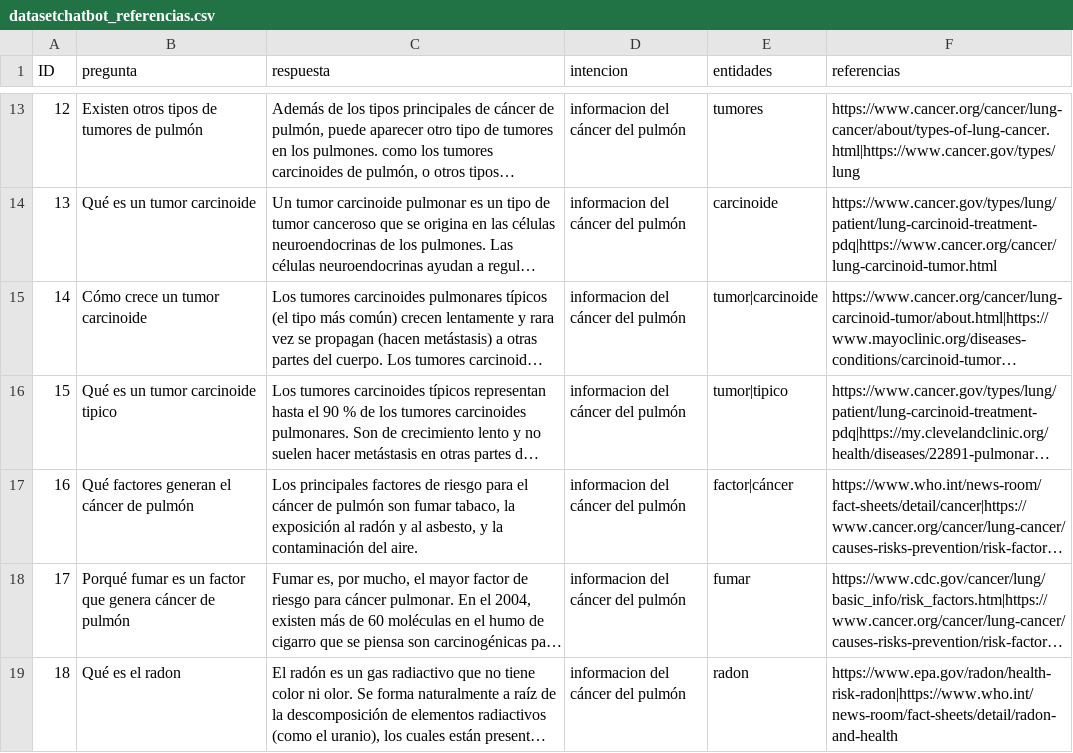
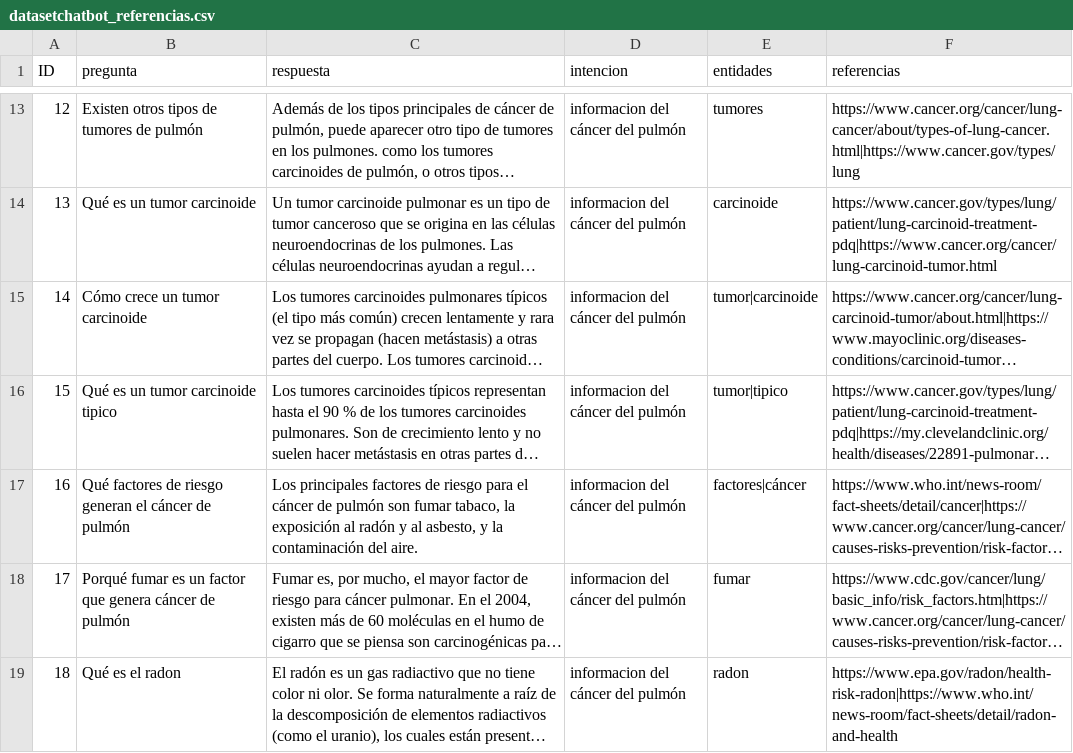
Before and after one commit to PabloIrigoyen/ChatbotC-ncerPulm-n, a CSV file: datasetchatbot_referencias.csv, drawn as a sheet; only a part is shown, gaps mark what is left out; long unchanged cells end in …; the diff names each change by its address in the sheet, - before the commit and + after, or states it on an @@ line.

Commit message:
Update datasetchatbot_referencias.csv

```diff
--- a/datasetchatbot_referencias.csv
+++ b/datasetchatbot_referencias.csv
-B17 (pregunta): Qué factores generan el cáncer de pulmón
+B17 (pregunta): Qué factores de riesgo generan el cáncer de pulmón
-E17 (entidades): factor|cáncer
+E17 (entidades): factores|cáncer
```
